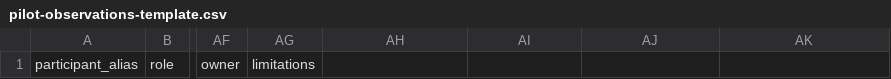
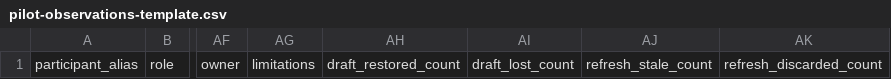
Before and after one commit to nelsonboulangerie/django-shopman, a CSV file: docs/reports/execution/orders-20260910/pilot-observations-template.csv, drawn as a sheet; only a part is shown, gaps mark what is left out; the diff names each change by its address in the sheet, - before the commit and + after, or states it on an @@ line.

Commit message:
docs(orders): expose endpoint observation coverage and pilot counters

```diff
--- a/docs/reports/execution/orders-20260910/pilot-observations-template.csv
+++ b/docs/reports/execution/orders-20260910/pilot-observations-template.csv
-AH1: (empty)
+AH1: draft_restored_count
-AI1: (empty)
+AI1: draft_lost_count
-AJ1: (empty)
+AJ1: refresh_stale_count
-AK1: (empty)
+AK1: refresh_discarded_count
```
Also changed, not shown: 7 other files.
